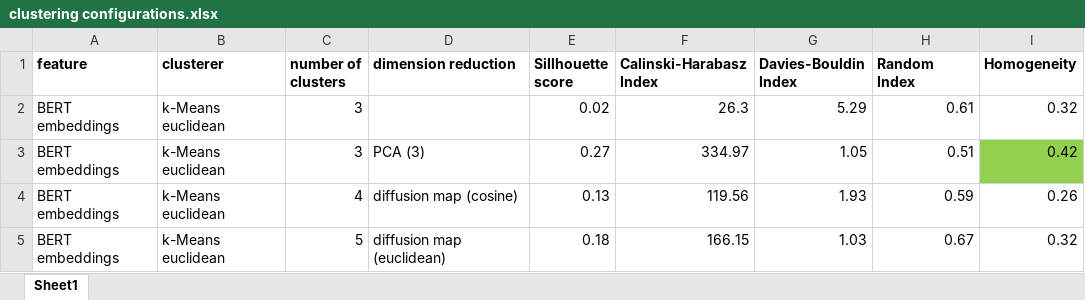
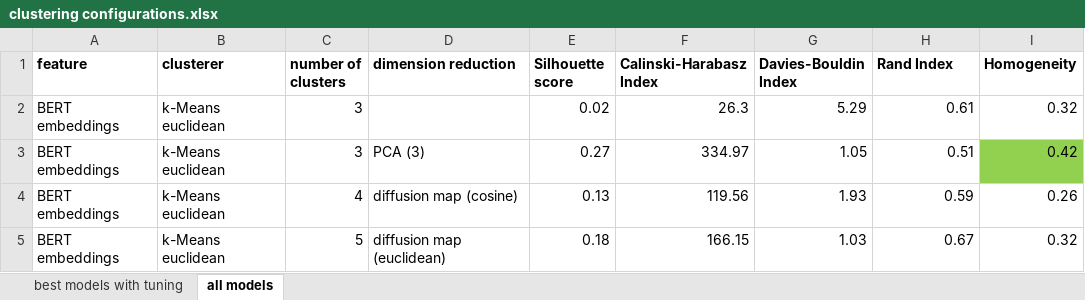
Before and after one commit to nammyk789/fake-news-clustering, an Excel workbook: clustering configurations.xlsx, sheet all models, drawn as a sheet; only a part is shown; values as stored, in another font and other column widths than the file's, no borders; the diff names each change by its address in the sheet, - before the commit and + after, or states it on an @@ line.

```diff
--- a/clustering configurations.xlsx (sheet all models)
+++ b/clustering configurations.xlsx (sheet all models)
-sheet tab: Sheet1
+sheet tab: all models
+sheet tab: best models with tuning
-E1: Sillhouette score
+E1: Silhouette score
-H1: Random Index
+H1: Rand Index
```
Also changed, not shown: 36 other files.
